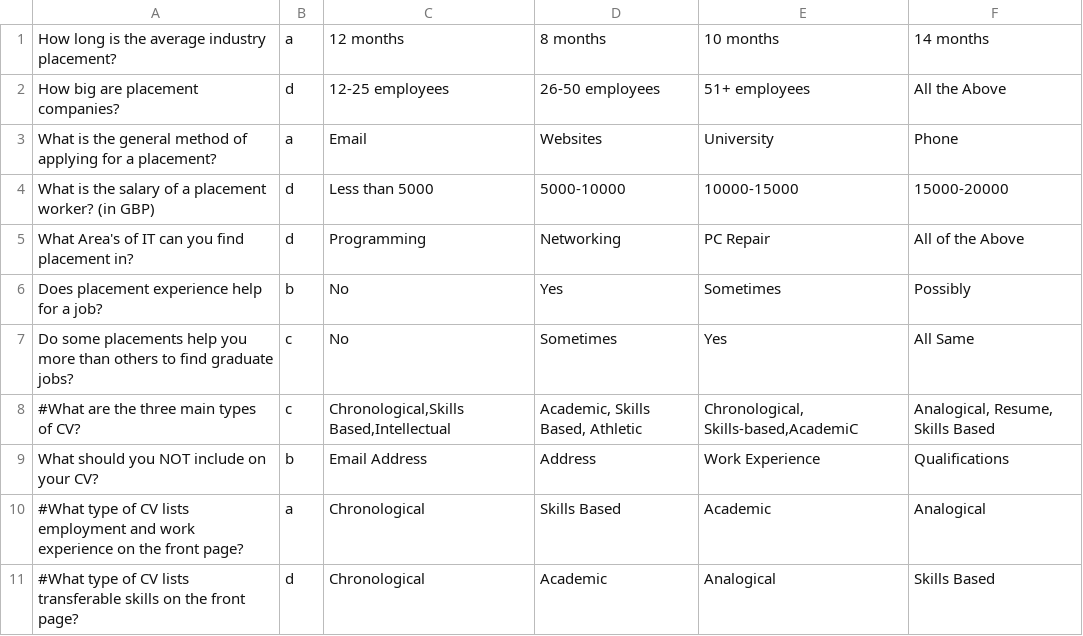
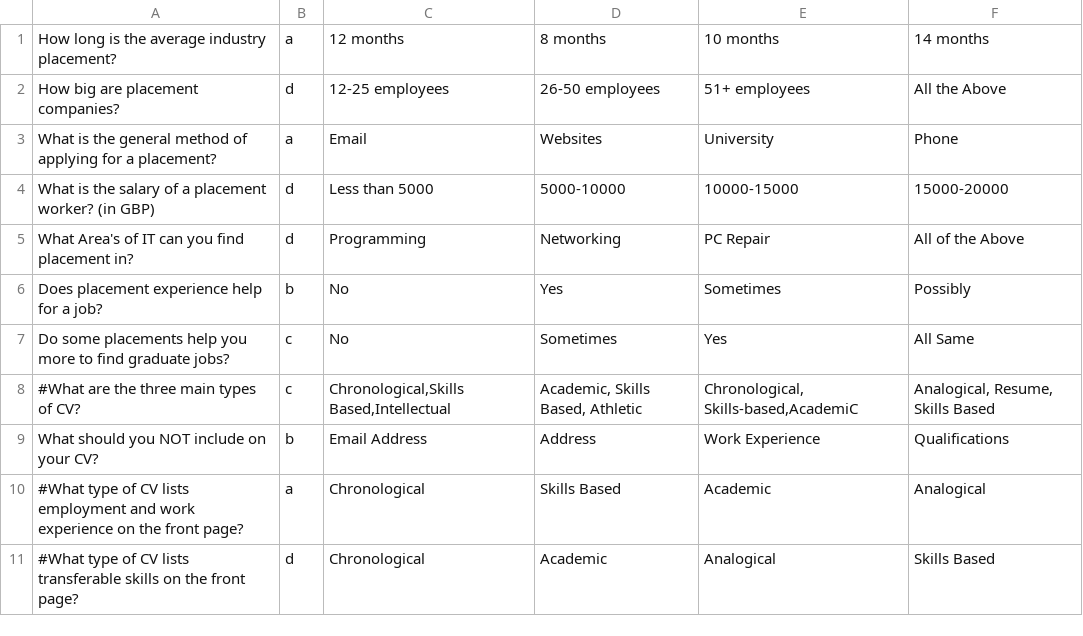
Before and after one commit to calvcoll/business_game, a CSV file: questions.csv, drawn as a sheet.

Commit message:
fixed a question

```diff
--- a/questions.csv
+++ b/questions.csv
@@ -6,3 +6,3 @@ What Area's of IT can you find placement in?|d|Programming|Networking|PC Repair|
 Does placement experience help for a job?|b|No|Yes|Sometimes|Possibly
-Do some placements help you more than others to find graduate jobs?|c|No|Sometimes|Yes|All Same
+Do some placements help you more to find graduate jobs?|c|No|Sometimes|Yes|All Same
 #What are the three main types of CV?|c|Chronological,Skills Based,Intellectual|Academic, Skills Based, Athletic|Chronological, Skills-based,AcademiC|Analogical, Resume, Skills Based
```
